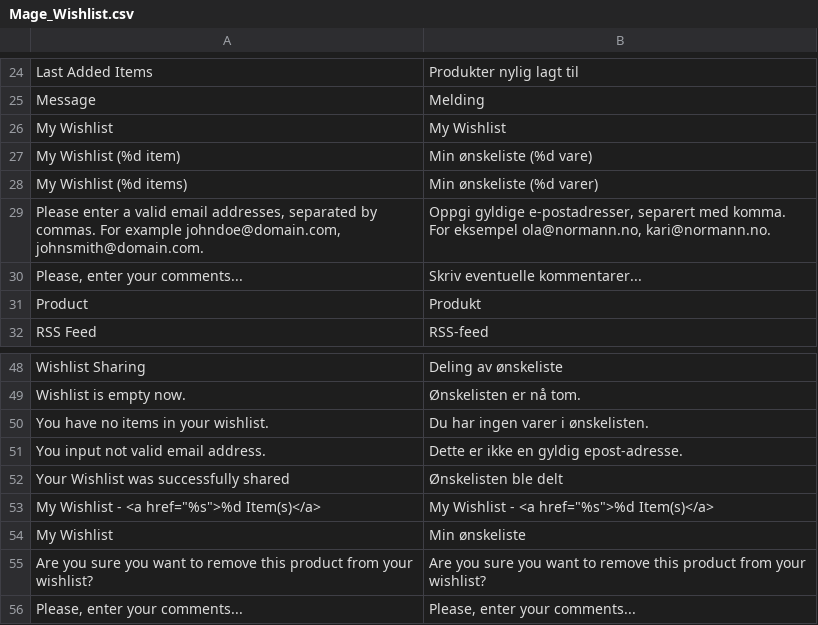
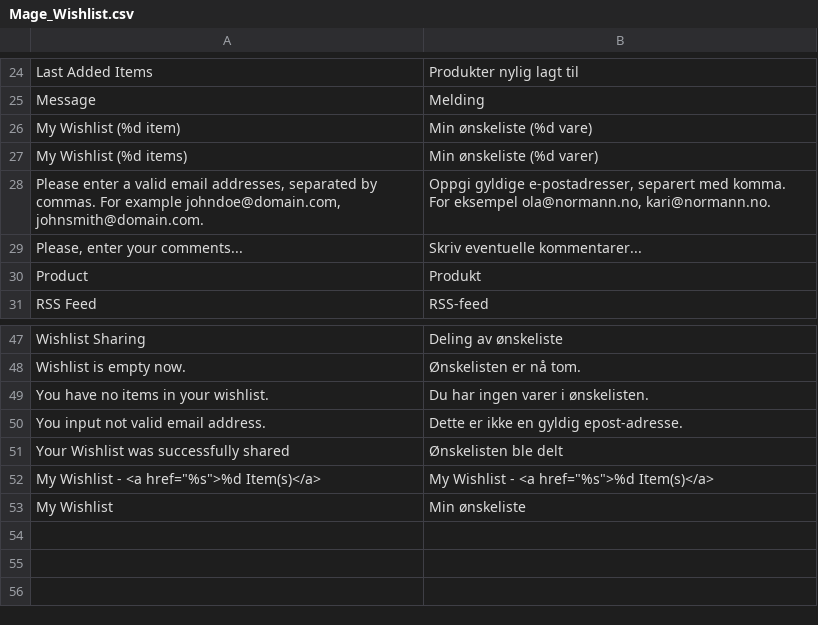
Before and after one commit to nilsga/Magento-nb_NO-translation, a CSV file: Mage_Wishlist.csv, drawn as a sheet; only a part is shown, gaps mark what is left out; the diff names each change by its address in the sheet, - before the commit and + after, or states it on an @@ line.

```diff
--- a/Mage_Wishlist.csv
+++ b/Mage_Wishlist.csv
-row 26: My Wishlist | My Wishlist
-row 55: Are you sure you want to remove this product from your wishlist? | Are you sure you want to remove this product from your wishlist?
-row 56: Please, enter your comments... | Please, enter your comments...
```
Also changed, not shown: Mage_CatalogSearch.csv, Mage_Checkout.csv, 7 other files.
